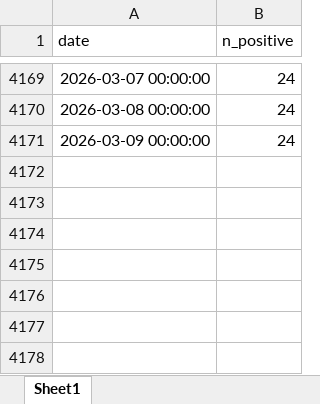
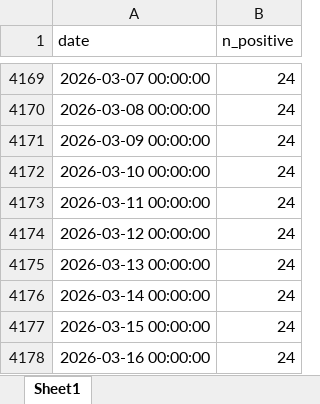
Before and after one commit to palicza2/Macroprudential-policy-hub, an Excel workbook: reports/downloads/ccyb_diffusion.xlsx, sheet Sheet1, drawn as a sheet; only a part is shown, gaps mark what is left out; values as stored, in another font and other column widths than the file's, no borders; the diff names each change by its address in the sheet, - before the commit and + after, or states it on an @@ line.

```diff
--- a/reports/downloads/ccyb_diffusion.xlsx (sheet Sheet1)
+++ b/reports/downloads/ccyb_diffusion.xlsx (sheet Sheet1)
+row 4172: 2026-03-10 00:00:00 | 24
+row 4173: 2026-03-11 00:00:00 | 24
+row 4174: 2026-03-12 00:00:00 | 24
+row 4175: 2026-03-13 00:00:00 | 24
+row 4176: 2026-03-14 00:00:00 | 24
+row 4177: 2026-03-15 00:00:00 | 24
+row 4178: 2026-03-16 00:00:00 | 24
```
Also changed, not shown: reports/downloads/bbm_diffusion.xlsx, reports/downloads/capital_overall_buffers.xlsx, 7 other files.
